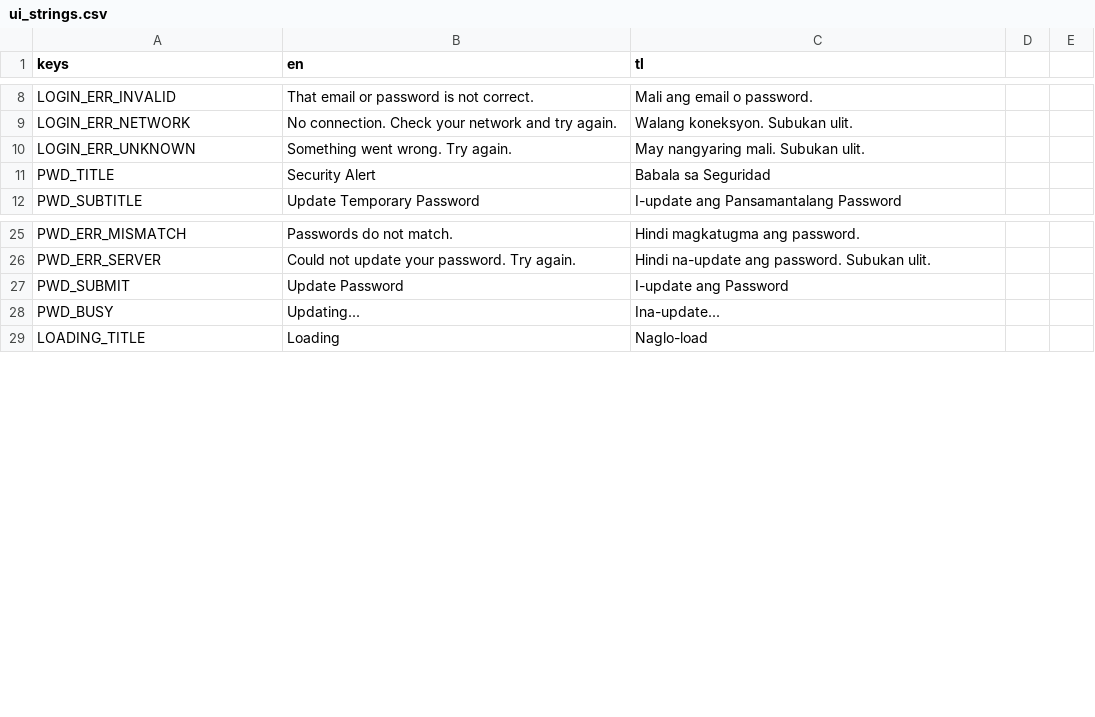
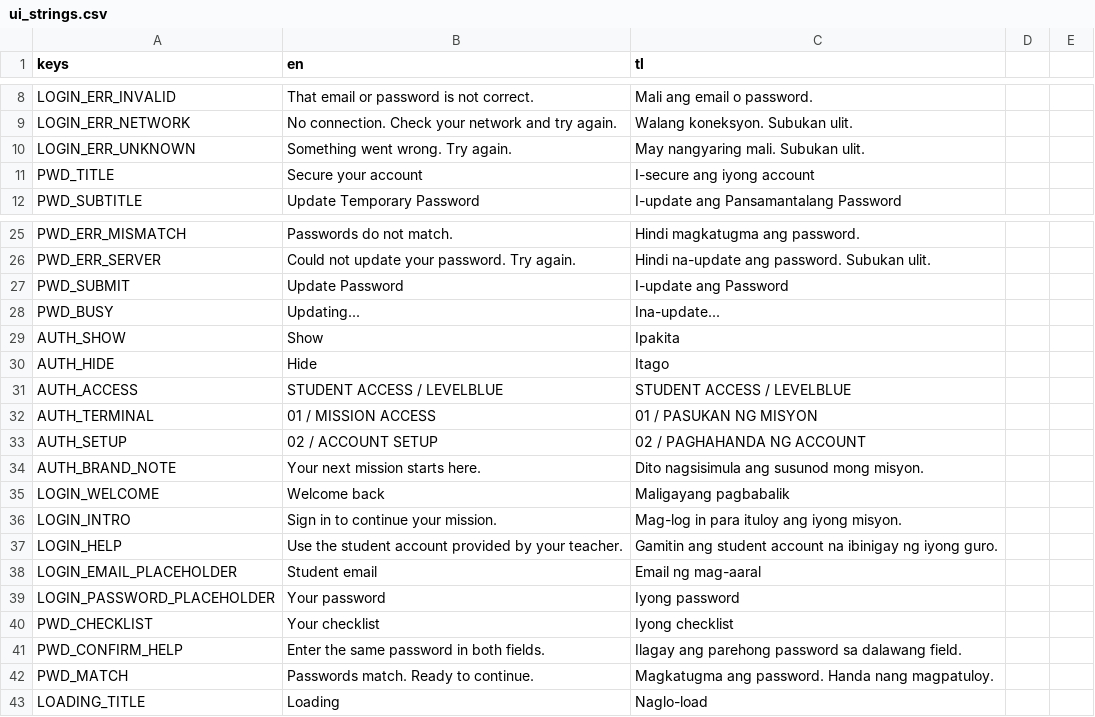
Before and after one commit to Tantalost/LevelBluer, a CSV file: frontend/content/ui_strings.csv, drawn as a sheet; only a part is shown, gaps mark what is left out.

Commit message:
login ui fixed

```diff
--- a/frontend/content/ui_strings.csv
+++ b/frontend/content/ui_strings.csv
@@ -10,3 +10,3 @@ LOGIN_ERR_NETWORK,No connection. Check your network and try again.,Walang koneks
 LOGIN_ERR_UNKNOWN,Something went wrong. Try again.,May nangyaring mali. Subukan ulit.
-PWD_TITLE,Security Alert,Babala sa Seguridad
+PWD_TITLE,Secure your account,I-secure ang iyong account
 PWD_SUBTITLE,Update Temporary Password,I-update ang Pansamantalang Password
@@ -28,2 +28,16 @@ PWD_SUBMIT,Update Password,I-update ang Password
 PWD_BUSY,Updating...,Ina-update...
+AUTH_SHOW,Show,Ipakita
+AUTH_HIDE,Hide,Itago
+AUTH_ACCESS,STUDENT ACCESS / LEVELBLUE,STUDENT ACCESS / LEVELBLUE
+AUTH_TERMINAL,01 / MISSION ACCESS,01 / PASUKAN NG MISYON
+AUTH_SETUP,02 / ACCOUNT SETUP,02 / PAGHAHANDA NG ACCOUNT
+AUTH_BRAND_NOTE,Your next mission starts here.,Dito nagsisimula ang susunod mong misyon.
+LOGIN_WELCOME,Welcome back,Maligayang pagbabalik
+LOGIN_INTRO,Sign in to continue your mission.,Mag-log in para ituloy ang iyong misyon.
+LOGIN_HELP,Use the student account provided by your teacher.,Gamitin ang student account na ibinigay ng iyong guro.
+LOGIN_EMAIL_PLACEHOLDER,Student email,Email ng mag-aaral
+LOGIN_PASSWORD_PLACEHOLDER,Your password,Iyong password
+PWD_CHECKLIST,Your checklist,Iyong checklist
+PWD_CONFIRM_HELP,Enter the same password in both fields.,Ilagay ang parehong password sa dalawang field.
+PWD_MATCH,Passwords match. Ready to continue.,Magkatugma ang password. Handa nang magpatuloy.
 LOADING_TITLE,Loading,Naglo-load
```
Also changed, not shown: 12 other files.
